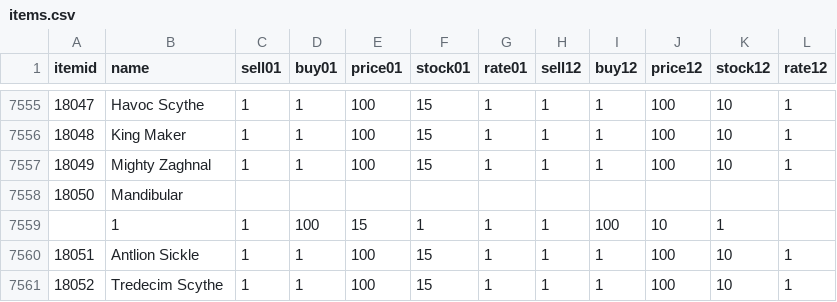
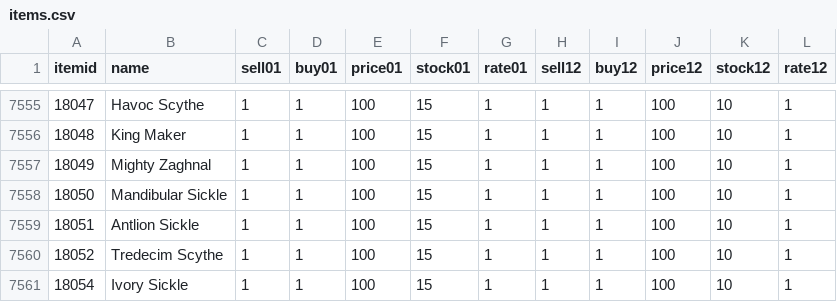
Before and after one commit to khoa002/BNETccAH-Database, a CSV file: items.csv, drawn as a sheet; only a part is shown, gaps mark what is left out; the shorter side is filled out with more unchanged rows.

Commit message:
Fix line 7558

```diff
--- a/items.csv
+++ b/items.csv
@@ -7557,4 +7557,3 @@ itemid,name,sell01,buy01,price01,stock01,rate01,sell12,buy12,price12,stock12,rat
 18049,Mighty Zaghnal,1,1,100,15,1,1,1,100,10,1
-18050,Mandibular
-,1,1,100,15,1,1,1,100,10,1
+18050,Mandibular Sickle,1,1,100,15,1,1,1,100,10,1
 18051,Antlion Sickle,1,1,100,15,1,1,1,100,10,1
```
